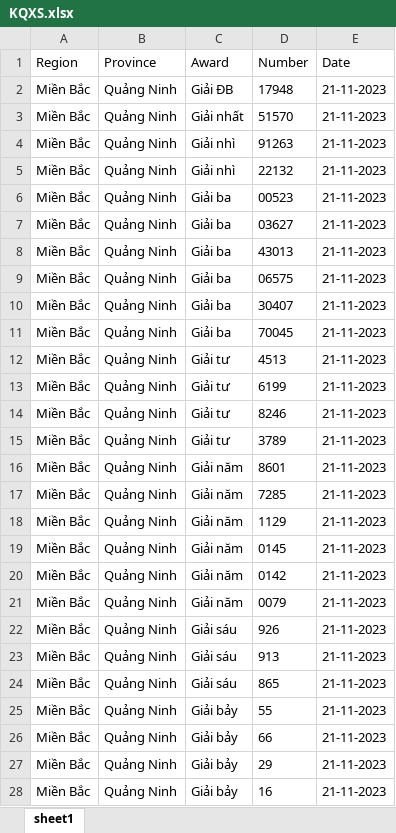
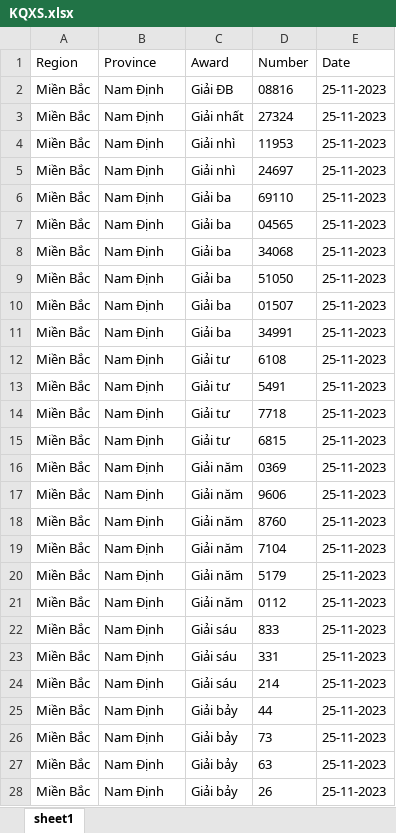
Before and after one commit to NguyenViKhang20130287/DW-Nhom6-CrawlData, an Excel workbook: KQXS.xlsx, sheet sheet1, drawn as a sheet; only a part is shown; values as stored, in another font and other column widths than the file's, no borders; the diff covers the shown part only; the diff names each change by its address in the sheet, - before the commit and + after, or states it on an @@ line.

```diff
--- a/KQXS.xlsx (sheet sheet1)
+++ b/KQXS.xlsx (sheet sheet1)
-B2:B28 (Province): Quảng Ninh
+B2:B28 (Province): Nam Định
-D2 (Number): 17948
+D2 (Number): 08816
-E2:E28 (Date): 21-11-2023
+E2:E28 (Date): 25-11-2023
-D3 (Number): 51570
+D3 (Number): 27324
-D4 (Number): 91263
+D4 (Number): 11953
-D5 (Number): 22132
+D5 (Number): 24697
-D6 (Number): 00523
+D6 (Number): 69110
-D7 (Number): 03627
+D7 (Number): 04565
-D8 (Number): 43013
+D8 (Number): 34068
-D9 (Number): 06575
+D9 (Number): 51050
-D10 (Number): 30407
+D10 (Number): 01507
-D11 (Number): 70045
+D11 (Number): 34991
-D12 (Number): 4513
+D12 (Number): 6108
-D13 (Number): 6199
+D13 (Number): 5491
-D14 (Number): 8246
+D14 (Number): 7718
-D15 (Number): 3789
+D15 (Number): 6815
-D16 (Number): 8601
+D16 (Number): 0369
-D17 (Number): 7285
+D17 (Number): 9606
-D18 (Number): 1129
+D18 (Number): 8760
-D19 (Number): 0145
+D19 (Number): 7104
-D20 (Number): 0142
+D20 (Number): 5179
-D21 (Number): 0079
+D21 (Number): 0112
-D22 (Number): 926
+D22 (Number): 833
-D23 (Number): 913
+D23 (Number): 331
-D24 (Number): 865
+D24 (Number): 214
-D25 (Number): 55
+D25 (Number): 44
-D26 (Number): 66
+D26 (Number): 73
-D27 (Number): 29
+D27 (Number): 63
-D28 (Number): 16
+D28 (Number): 26
```
Also changed, not shown: 270 edited cells elsewhere in this sheet, 7 other files.
